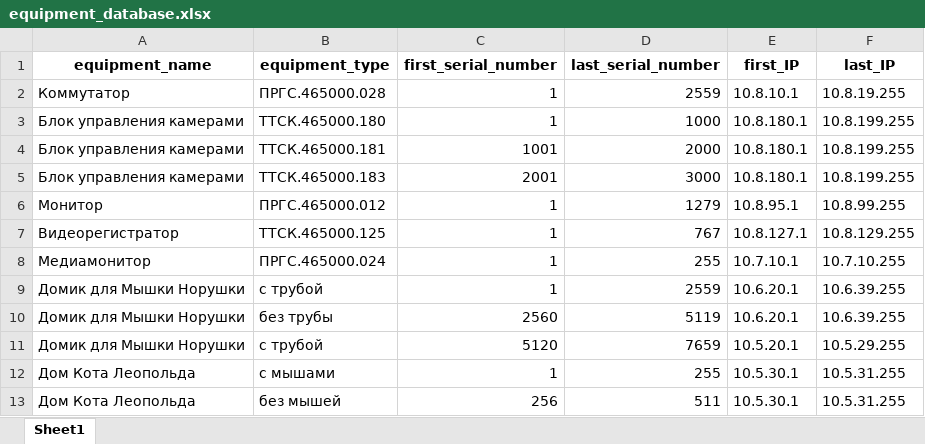
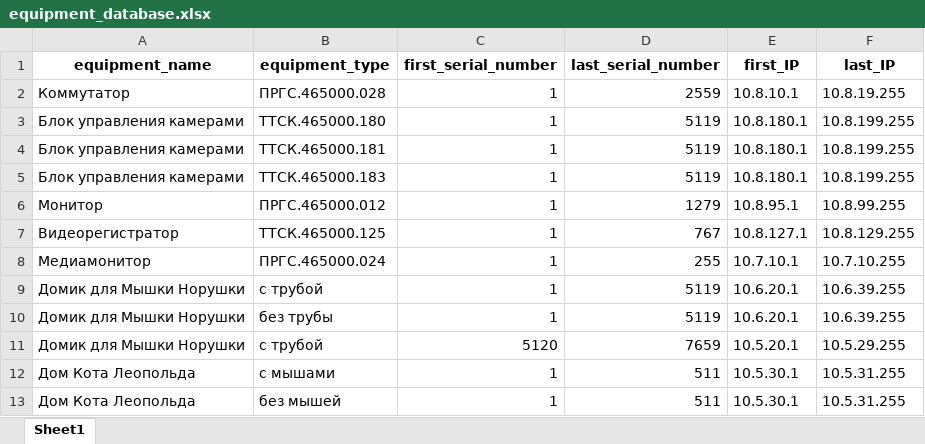
Before and after one commit to OlMotova/first_public_project, an Excel workbook: IP_calculation_Pro/equipment_database.xlsx, sheet Sheet1, drawn as a sheet; values as stored, in another font and other column widths than the file's, no borders; the diff names each change by its address in the sheet, - before the commit and + after, or states it on an @@ line.

```diff
--- a/IP_calculation_Pro/equipment_database.xlsx (sheet Sheet1)
+++ b/IP_calculation_Pro/equipment_database.xlsx (sheet Sheet1)
-D3 (last_serial_number): 1000
+D3 (last_serial_number): 5119
-C4 (first_serial_number): 1001
+C4 (first_serial_number): 1
-D4 (last_serial_number): 2000
+D4 (last_serial_number): 5119
-C5 (first_serial_number): 2001
+C5 (first_serial_number): 1
-D5 (last_serial_number): 3000
+D5 (last_serial_number): 5119
-D9 (last_serial_number): 2559
+D9 (last_serial_number): 5119
-C10 (first_serial_number): 2560
+C10 (first_serial_number): 1
-D12 (last_serial_number): 255
+D12 (last_serial_number): 511
-C13 (first_serial_number): 256
+C13 (first_serial_number): 1
```
Also changed, not shown: IP_calculation_Pro/Main_file_test.xlsx, 3 other files.
